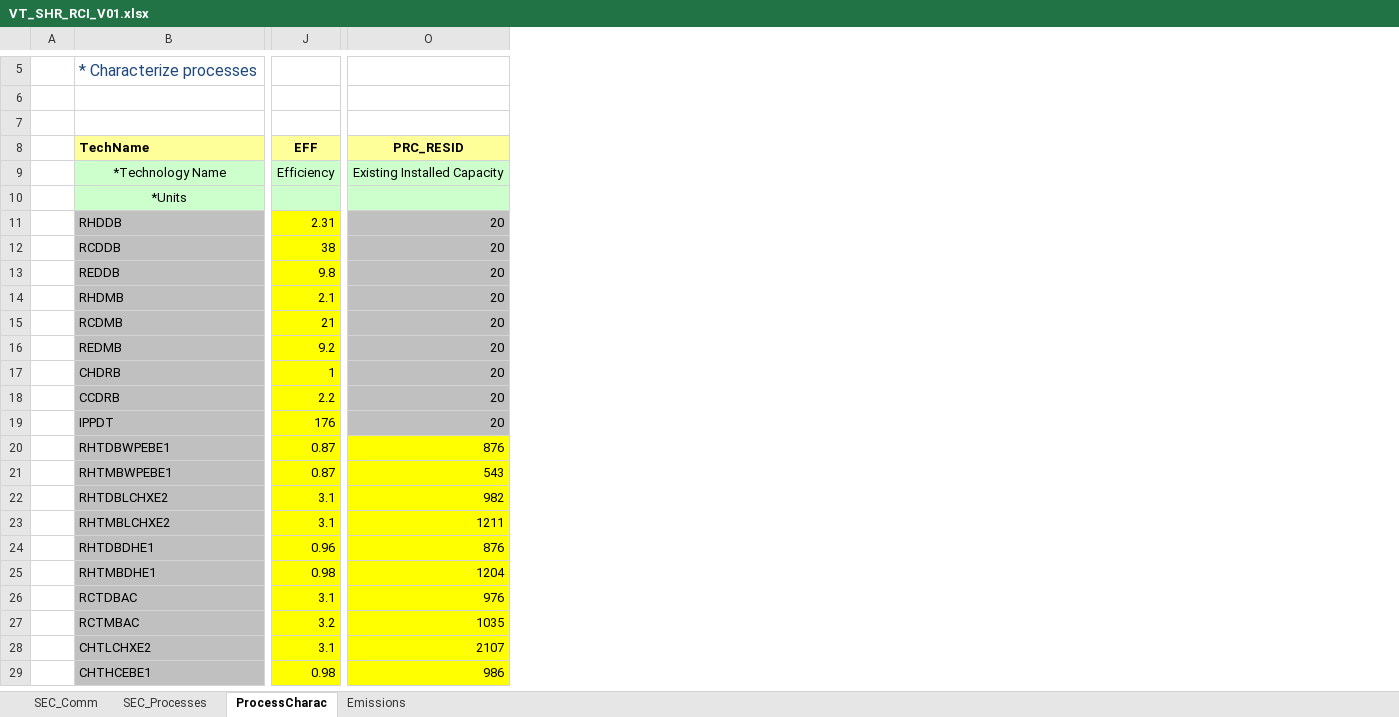
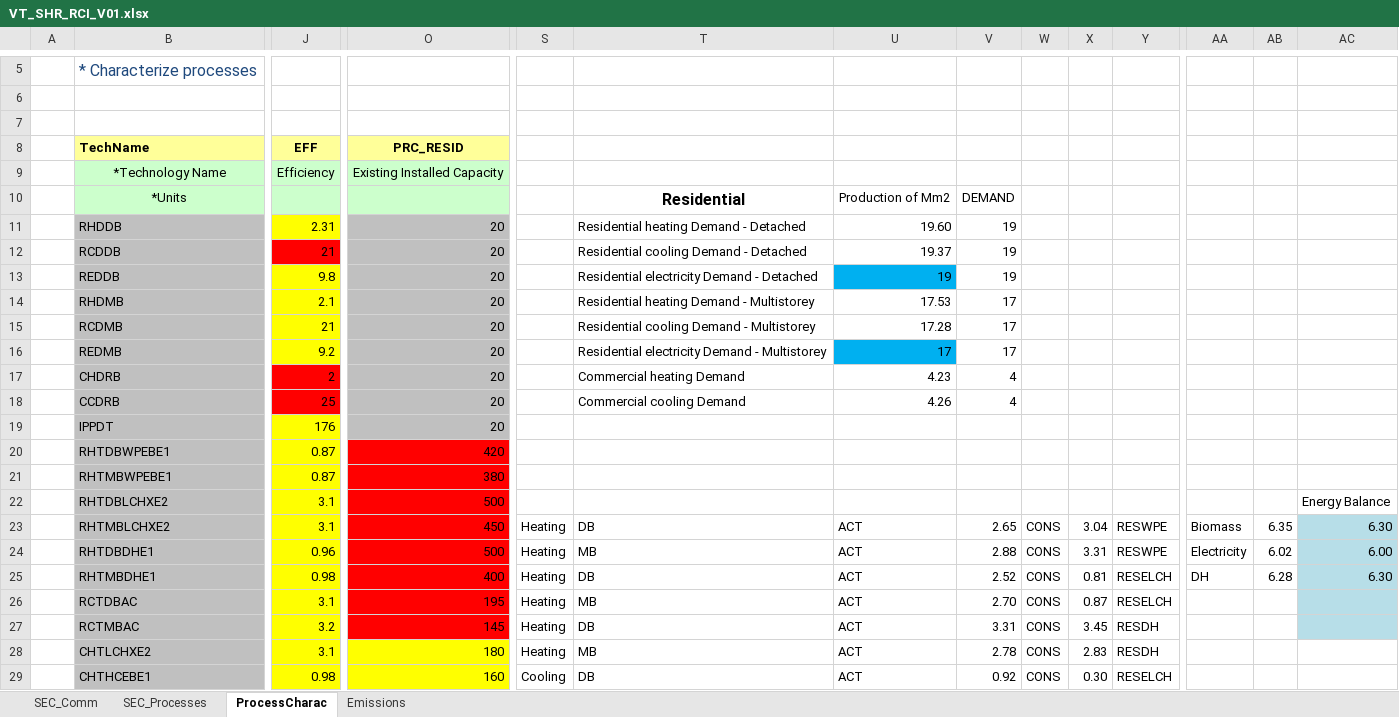
Before and after one commit to olejandro/times-shire, an Excel workbook: VT_SHR_RCI_V01.xlsx, sheet ProcessCharac, drawn as a sheet; only a part is shown, gaps mark what is left out; values as stored, in another font and other column widths than the file's, no borders; charts and pictures not drawn; the diff covers the shown part only; the diff names each change by its address in the sheet, - before the commit and + after, or states it on an @@ line.

Commit message:
Calibrated RCI

```diff
--- a/VT_SHR_RCI_V01.xlsx (sheet ProcessCharac)
+++ b/VT_SHR_RCI_V01.xlsx (sheet ProcessCharac)
+column S, rows 23-29: Heating | Heating | Heating | Heating | Heating | Heating | Cooling
+column T, rows 10-29: Residential | Residential heating Demand - Detached | Residential cooling Demand - Detached | Residential electricity Demand - Detached | Residential heating Demand - Multistorey | Residential cooling Demand - Multistorey | Residential electricity Demand - Multistorey | Commercial heating Demand | Commercial cooling Demand |  |  |  |  | DB | MB | DB | MB | DB | MB | DB
+column U, rows 10-29: Production of Mm2 | 19.60 | 19.37 | 19 | 17.53 | 17.28 | 17 | 4.23 | 4.26 |  |  |  |  | ACT | ACT | ACT | ACT | ACT | ACT | ACT
+column V, rows 10-29: DEMAND | 19 | 19 | 19 | 17 | 17 | 17 | 4 | 4 |  |  |  |  | 2.65 | 2.88 | 2.52 | 2.70 | 3.31 | 2.78 | 0.92
+column W, rows 23-29: all CONS
+column X, rows 23-29: 3.04 | 3.31 | 0.81 | 0.87 | 3.45 | 2.83 | 0.30
+column Y, rows 23-29: RESWPE | RESWPE | RESELCH | RESELCH | RESDH | RESDH | RESELCH
+column AA, rows 23-25: Biomass | Electricity | DH
+column AB, rows 23-25: 6.35 | 6.02 | 6.28
+column AC, rows 22-25: Energy Balance | 6.30 | 6.00 | 6.30
-J12 (EFF): 38
+J12 (EFF): 21
-J12 fill: #FFFF00
+J12 fill: #FF0000
-J17 (EFF): 1
+J17 (EFF): 2
-J17:J18 fill: #FFFF00
+J17:J18 fill: #FF0000
-J18 (EFF): 2.2
+J18 (EFF): 25
-O20 (PRC_RESID): 876
+O20 (PRC_RESID): 420
-O20:O25 fill: #FFFF00
+O20:O25 fill: #FF0000
-O21 (PRC_RESID): 543
+O21 (PRC_RESID): 380
-O22 (PRC_RESID): 982
+O22 (PRC_RESID): 500
-O23 (PRC_RESID): 1211
+O23 (PRC_RESID): 450
-O24 (PRC_RESID): 876
+O24 (PRC_RESID): 500
-O25 (PRC_RESID): 1204
+O25 (PRC_RESID): 400
-O26:O27 fill: #FFFF00
+O26:O27 fill: #FF0000
-O26 (PRC_RESID): 976
+O26 (PRC_RESID): 195
-O27 (PRC_RESID): 1035
+O27 (PRC_RESID): 145
-O28 (PRC_RESID): 2107
+O28 (PRC_RESID): 180
-O29 (PRC_RESID): 986
+O29 (PRC_RESID): 160
```
Also changed, not shown: 1 added column, 9 edited cells and cell formats elsewhere in this sheet, formulas that keep their value, charts or pictures.
